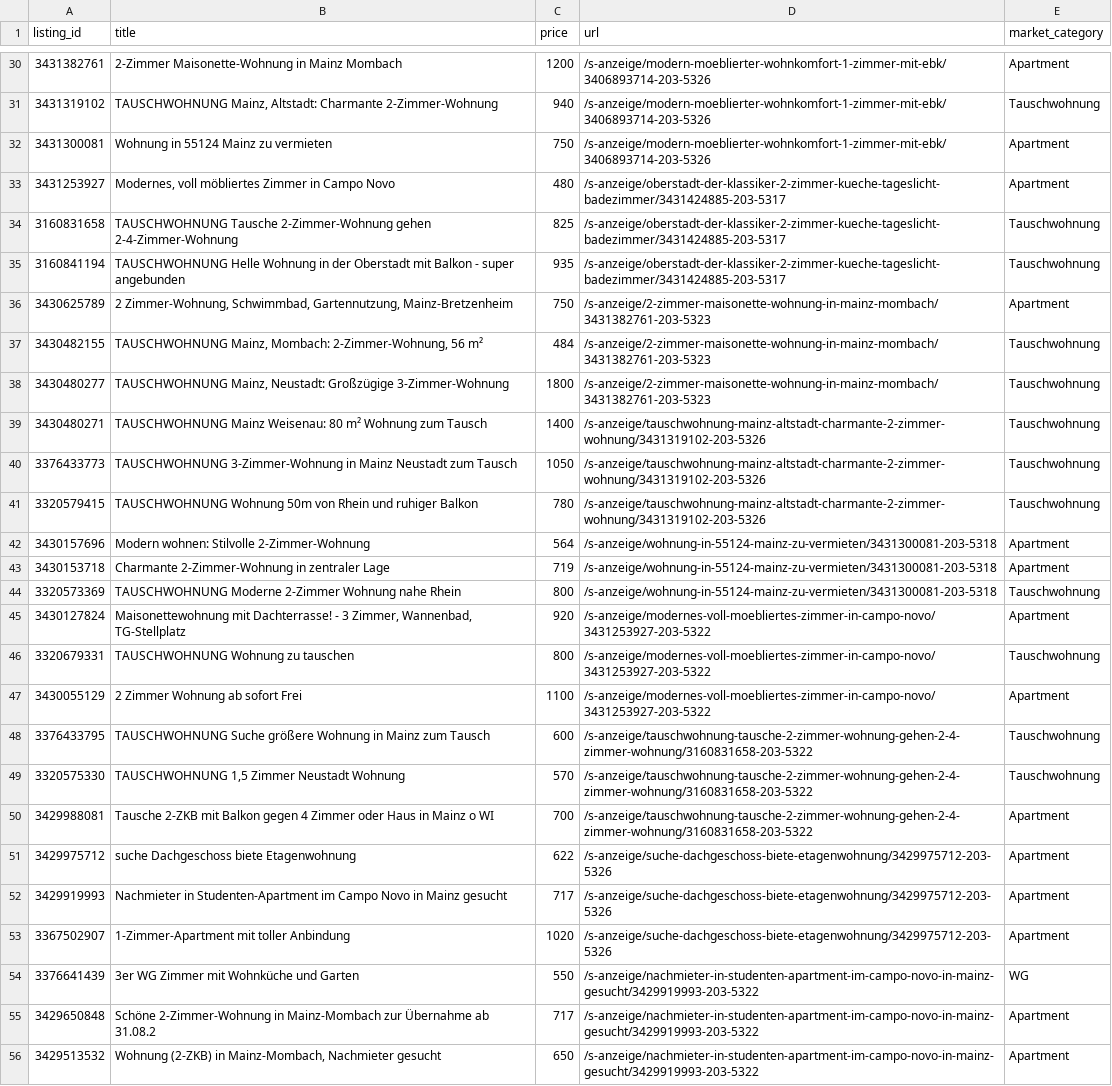
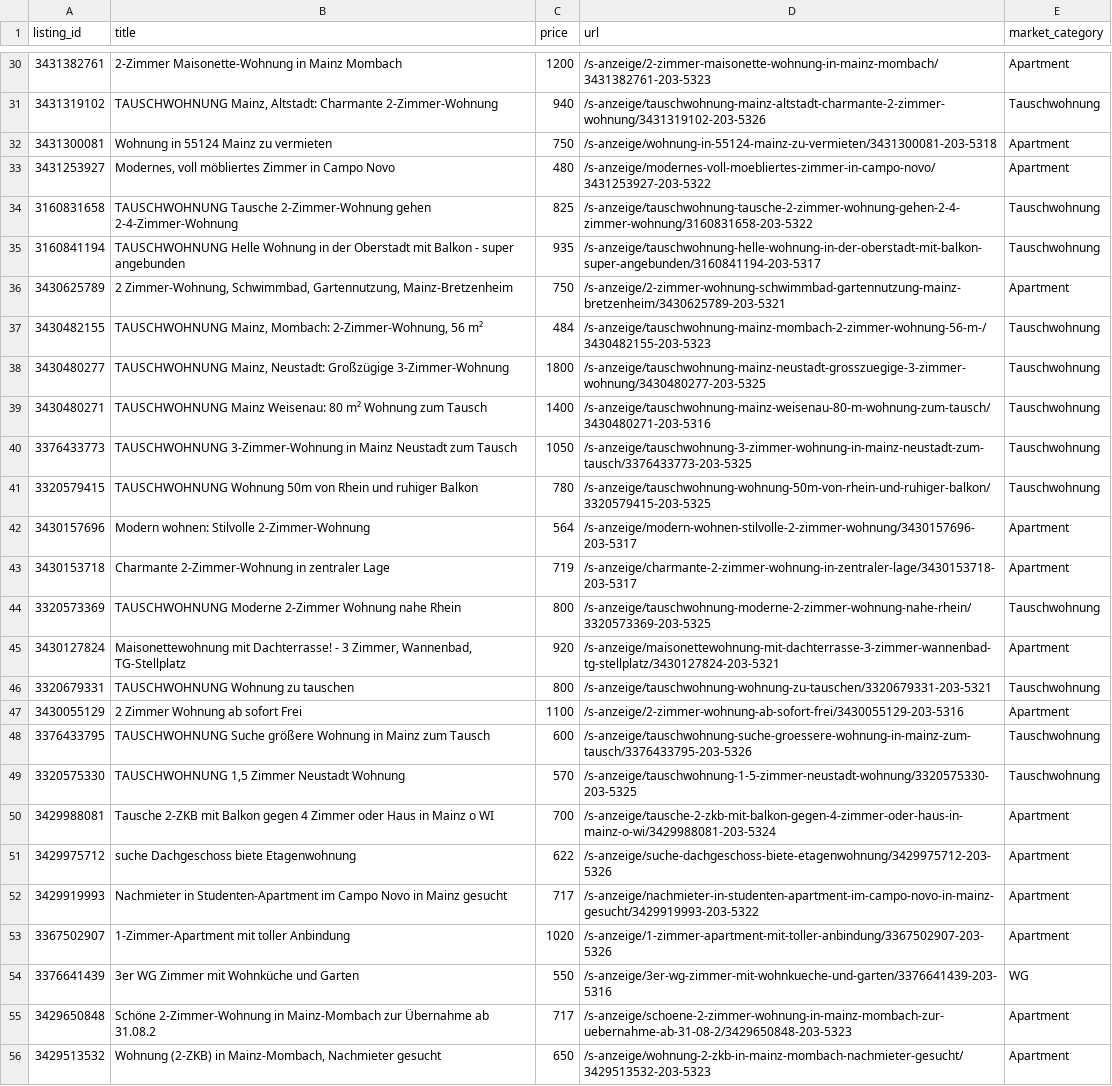
Before and after one commit to oleksandr-yaresko/real-estate-rental-analytics, a CSV file: Data/mainz_listings.csv, drawn as a sheet; only a part is shown, gaps mark what is left out; the diff covers the shown part only; the diff names each change by its address in the sheet, - before the commit and + after, or states it on an @@ line.

```diff
--- a/Data/mainz_listings.csv
+++ b/Data/mainz_listings.csv
-D30 (url): /s-anzeige/modern-moeblierter-wohnkomfort-1-zimmer-mit-ebk/3406893714-203-5326
+D30 (url): /s-anzeige/2-zimmer-maisonette-wohnung-in-mainz-mombach/3431382761-203-5323
-D31 (url): /s-anzeige/modern-moeblierter-wohnkomfort-1-zimmer-mit-ebk/3406893714-203-5326
+D31 (url): /s-anzeige/tauschwohnung-mainz-altstadt-charmante-2-zimmer-wohnung/3431319102-203-5326
-D32 (url): /s-anzeige/modern-moeblierter-wohnkomfort-1-zimmer-mit-ebk/3406893714-203-5326
+D32 (url): /s-anzeige/wohnung-in-55124-mainz-zu-vermieten/3431300081-203-5318
-D33 (url): /s-anzeige/oberstadt-der-klassiker-2-zimmer-kueche-tageslicht-badezimmer/3431424885-203-5317
+D33 (url): /s-anzeige/modernes-voll-moebliertes-zimmer-in-campo-novo/3431253927-203-5322
-D34 (url): /s-anzeige/oberstadt-der-klassiker-2-zimmer-kueche-tageslicht-badezimmer/3431424885-203-5317
+D34 (url): /s-anzeige/tauschwohnung-tausche-2-zimmer-wohnung-gehen-2-4-zimmer-wohnung/3160831658-203-5322
-D35 (url): /s-anzeige/oberstadt-der-klassiker-2-zimmer-kueche-tageslicht-badezimmer/3431424885-203-5317
+D35 (url): /s-anzeige/tauschwohnung-helle-wohnung-in-der-oberstadt-mit-balkon-super-angebunden/3160841194-203-5317
-D36 (url): /s-anzeige/2-zimmer-maisonette-wohnung-in-mainz-mombach/3431382761-203-5323
+D36 (url): /s-anzeige/2-zimmer-wohnung-schwimmbad-gartennutzung-mainz-bretzenheim/3430625789-203-5321
-D37 (url): /s-anzeige/2-zimmer-maisonette-wohnung-in-mainz-mombach/3431382761-203-5323
+D37 (url): /s-anzeige/tauschwohnung-mainz-mombach-2-zimmer-wohnung-56-m-/3430482155-203-5323
-D38 (url): /s-anzeige/2-zimmer-maisonette-wohnung-in-mainz-mombach/3431382761-203-5323
+D38 (url): /s-anzeige/tauschwohnung-mainz-neustadt-grosszuegige-3-zimmer-wohnung/3430480277-203-5325
-D39 (url): /s-anzeige/tauschwohnung-mainz-altstadt-charmante-2-zimmer-wohnung/3431319102-203-5326
+D39 (url): /s-anzeige/tauschwohnung-mainz-weisenau-80-m-wohnung-zum-tausch/3430480271-203-5316
-D40 (url): /s-anzeige/tauschwohnung-mainz-altstadt-charmante-2-zimmer-wohnung/3431319102-203-5326
+D40 (url): /s-anzeige/tauschwohnung-3-zimmer-wohnung-in-mainz-neustadt-zum-tausch/3376433773-203-5325
-D41 (url): /s-anzeige/tauschwohnung-mainz-altstadt-charmante-2-zimmer-wohnung/3431319102-203-5326
+D41 (url): /s-anzeige/tauschwohnung-wohnung-50m-von-rhein-und-ruhiger-balkon/3320579415-203-5325
-D42 (url): /s-anzeige/wohnung-in-55124-mainz-zu-vermieten/3431300081-203-5318
+D42 (url): /s-anzeige/modern-wohnen-stilvolle-2-zimmer-wohnung/3430157696-203-5317
-D43 (url): /s-anzeige/wohnung-in-55124-mainz-zu-vermieten/3431300081-203-5318
+D43 (url): /s-anzeige/charmante-2-zimmer-wohnung-in-zentraler-lage/3430153718-203-5317
-D44 (url): /s-anzeige/wohnung-in-55124-mainz-zu-vermieten/3431300081-203-5318
+D44 (url): /s-anzeige/tauschwohnung-moderne-2-zimmer-wohnung-nahe-rhein/3320573369-203-5325
-D45 (url): /s-anzeige/modernes-voll-moebliertes-zimmer-in-campo-novo/3431253927-203-5322
+D45 (url): /s-anzeige/maisonettewohnung-mit-dachterrasse-3-zimmer-wannenbad-tg-stellplatz/3430127824-203-5321
-D46 (url): /s-anzeige/modernes-voll-moebliertes-zimmer-in-campo-novo/3431253927-203-5322
+D46 (url): /s-anzeige/tauschwohnung-wohnung-zu-tauschen/3320679331-203-5321
-D47 (url): /s-anzeige/modernes-voll-moebliertes-zimmer-in-campo-novo/3431253927-203-5322
+D47 (url): /s-anzeige/2-zimmer-wohnung-ab-sofort-frei/3430055129-203-5316
-D48 (url): /s-anzeige/tauschwohnung-tausche-2-zimmer-wohnung-gehen-2-4-zimmer-wohnung/3160831658-203-5322
+D48 (url): /s-anzeige/tauschwohnung-suche-groessere-wohnung-in-mainz-zum-tausch/3376433795-203-5326
-D49 (url): /s-anzeige/tauschwohnung-tausche-2-zimmer-wohnung-gehen-2-4-zimmer-wohnung/3160831658-203-5322
+D49 (url): /s-anzeige/tauschwohnung-1-5-zimmer-neustadt-wohnung/3320575330-203-5325
-D50 (url): /s-anzeige/tauschwohnung-tausche-2-zimmer-wohnung-gehen-2-4-zimmer-wohnung/3160831658-203-5322
+D50 (url): /s-anzeige/tausche-2-zkb-mit-balkon-gegen-4-zimmer-oder-haus-in-mainz-o-wi/3429988081-203-5324
-D52 (url): /s-anzeige/suche-dachgeschoss-biete-etagenwohnung/3429975712-203-5326
+D52 (url): /s-anzeige/nachmieter-in-studenten-apartment-im-campo-novo-in-mainz-gesucht/3429919993-203-5322
-D53 (url): /s-anzeige/suche-dachgeschoss-biete-etagenwohnung/3429975712-203-5326
+D53 (url): /s-anzeige/1-zimmer-apartment-mit-toller-anbindung/3367502907-203-5326
-D54 (url): /s-anzeige/nachmieter-in-studenten-apartment-im-campo-novo-in-mainz-gesucht/3429919993-203-5322
+D54 (url): /s-anzeige/3er-wg-zimmer-mit-wohnkueche-und-garten/3376641439-203-5316
-D55 (url): /s-anzeige/nachmieter-in-studenten-apartment-im-campo-novo-in-mainz-gesucht/3429919993-203-5322
+D55 (url): /s-anzeige/schoene-2-zimmer-wohnung-in-mainz-mombach-zur-uebernahme-ab-31-08-2/3429650848-203-5323
-D56 (url): /s-anzeige/nachmieter-in-studenten-apartment-im-campo-novo-in-mainz-gesucht/3429919993-203-5322
+D56 (url): /s-anzeige/wohnung-2-zkb-in-mainz-mombach-nachmieter-gesucht/3429513532-203-5323
```
Also changed, not shown: 1 added row, 1 removed row and 92 edited cells elsewhere in this file, 4 other files.
